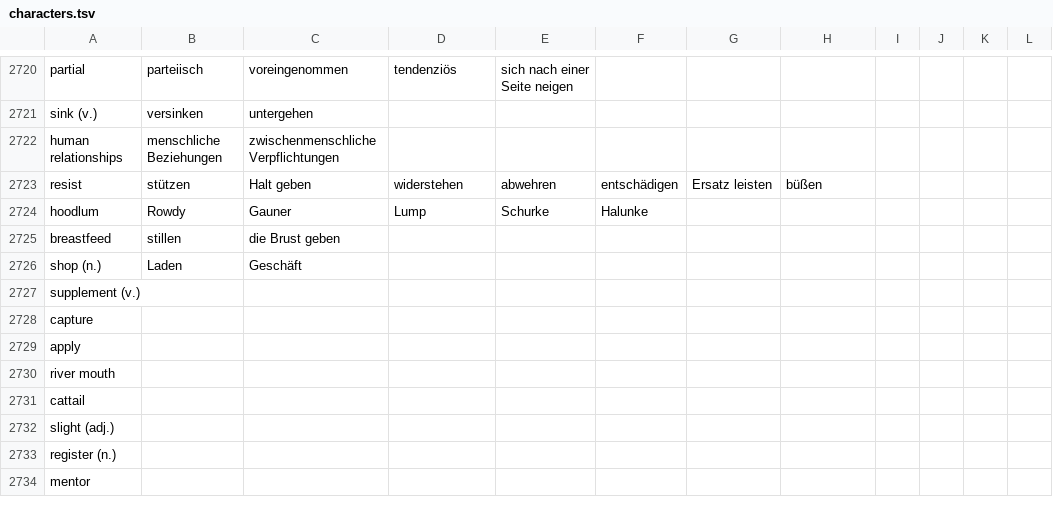
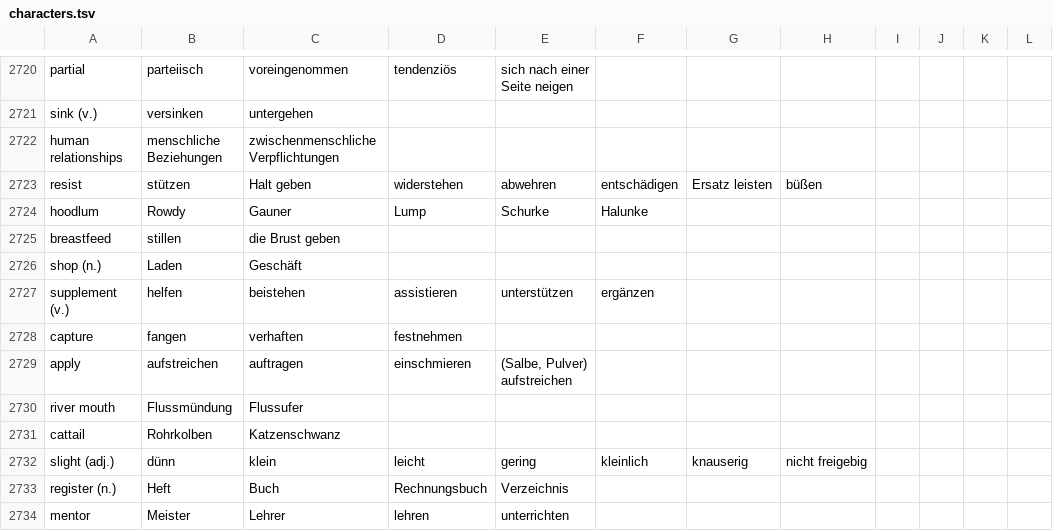
Before and after one commit to marcaltmann/hanzi, a TSV file: characters.tsv, drawn as a sheet; only a part is shown, gaps mark what is left out; the diff covers the shown part only; the diff names each change by its address in the sheet, - before the commit and + after, or states it on an @@ line.

Commit message:
Until 1750

```diff
--- a/characters.tsv
+++ b/characters.tsv
-B2727: (empty)
+B2727: helfen
-C2727: (empty)
+C2727: beistehen
-D2727: (empty)
+D2727: assistieren
-E2727: (empty)
+E2727: unterstützen
-F2727: (empty)
+F2727: ergänzen
-B2728: (empty)
+B2728: fangen
-C2728: (empty)
+C2728: verhaften
-D2728: (empty)
+D2728: festnehmen
-B2729: (empty)
+B2729: aufstreichen
-C2729: (empty)
+C2729: auftragen
-D2729: (empty)
+D2729: einschmieren
-E2729: (empty)
+E2729: (Salbe, Pulver) aufstreichen
-B2730: (empty)
+B2730: Flussmündung
-C2730: (empty)
+C2730: Flussufer
-B2731: (empty)
+B2731: Rohrkolben
-C2731: (empty)
+C2731: Katzenschwanz
-B2732: (empty)
+B2732: dünn
-C2732: (empty)
+C2732: klein
-D2732: (empty)
+D2732: leicht
-E2732: (empty)
+E2732: gering
-F2732: (empty)
+F2732: kleinlich
-G2732: (empty)
+G2732: knauserig
-H2732: (empty)
+H2732: nicht freigebig
-B2733: (empty)
+B2733: Heft
-C2733: (empty)
+C2733: Buch
-D2733: (empty)
+D2733: Rechnungsbuch
-E2733: (empty)
+E2733: Verzeichnis
-B2734: (empty)
+B2734: Meister
-C2734: (empty)
+C2734: Lehrer
-D2734: (empty)
+D2734: lehren
-E2734: (empty)
+E2734: unterrichten
```
Also changed, not shown: 53 edited cells elsewhere in this file.
